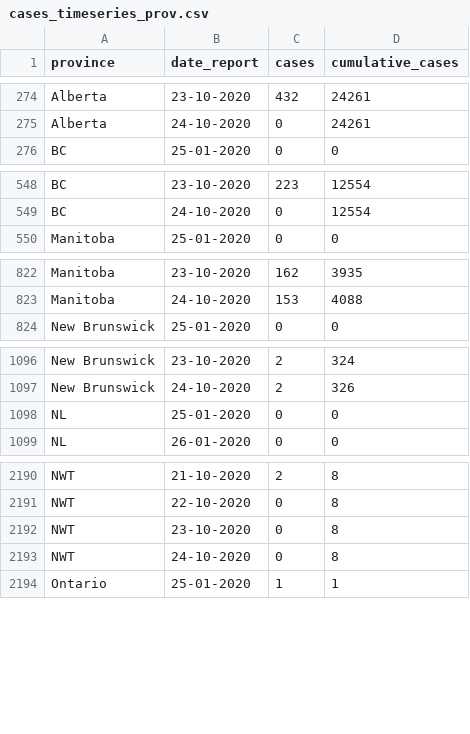
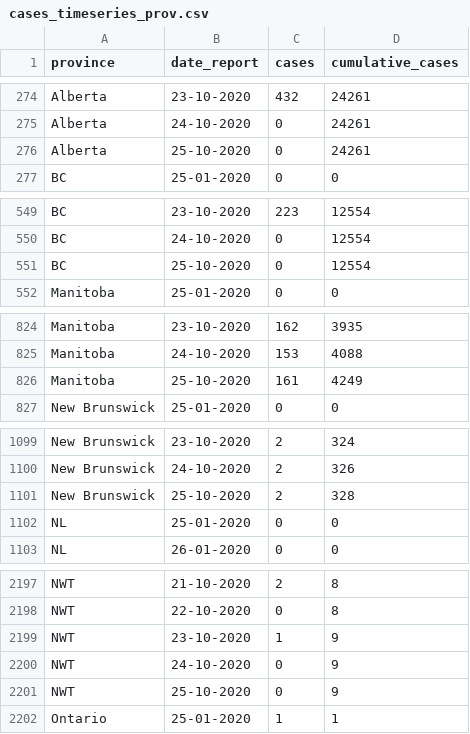
Before and after one commit to ccodwg/Covid19Canada, a CSV file: timeseries_prov/cases_timeseries_prov.csv, drawn as a sheet; only a part is shown, gaps mark what is left out; the diff covers the shown part only.

```diff
--- a/timeseries_prov/cases_timeseries_prov.csv
+++ b/timeseries_prov/cases_timeseries_prov.csv
@@ -275,2 +275,3 @@
 "Alberta","24-10-2020",0,24261
+"Alberta","25-10-2020",0,24261
 "BC","25-01-2020",0,0
@@ -549,2 +550,3 @@
 "BC","24-10-2020",0,12554
+"BC","25-10-2020",0,12554
 "Manitoba","25-01-2020",0,0
@@ -823,2 +825,3 @@
 "Manitoba","24-10-2020",153,4088
+"Manitoba","25-10-2020",161,4249
 "New Brunswick","25-01-2020",0,0
@@ -1097,2 +1100,3 @@
 "New Brunswick","24-10-2020",2,326
+"New Brunswick","25-10-2020",2,328
 "NL","25-01-2020",0,0
@@ -2191,4 +2198,5 @@
 "NWT","22-10-2020",0,8
-"NWT","23-10-2020",0,8
-"NWT","24-10-2020",0,8
+"NWT","23-10-2020",1,9
+"NWT","24-10-2020",0,9
+"NWT","25-10-2020",0,9
 "Ontario","25-01-2020",1,1
```
Also changed, not shown: 9 added rows elsewhere in this file, testing_cumulative.csv, timeseries_hr/mortality_timeseries_hr.csv, 13 other files.
